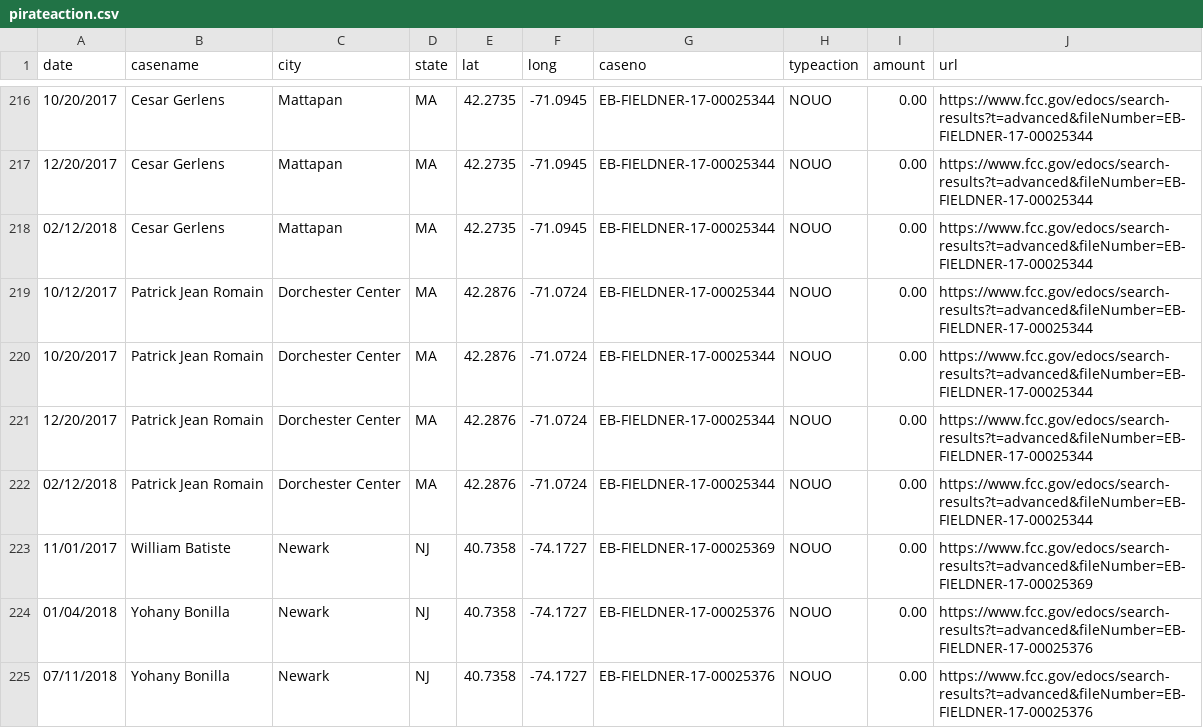
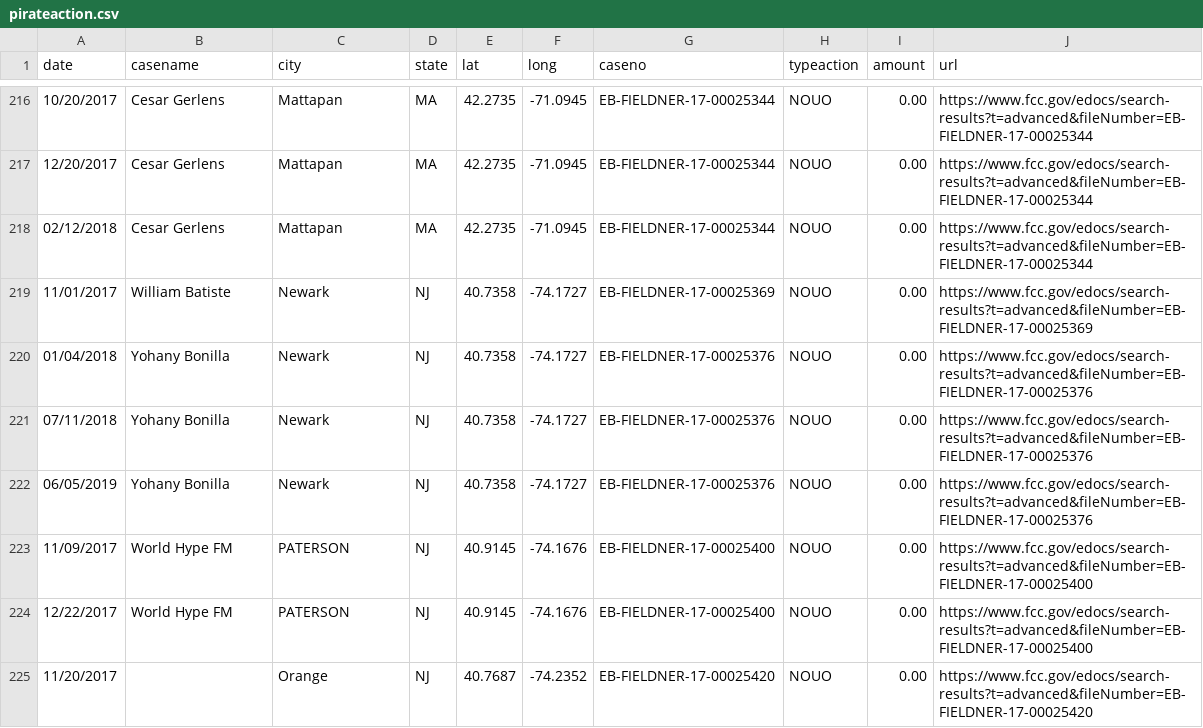
Before and after one commit to FCC/pirateaction2, a CSV file: data/pirateaction.csv, drawn as a sheet; only a part is shown, gaps mark what is left out; the shorter side is filled out with more unchanged rows.

Commit message:
update June 2020

```diff
--- a/data/pirateaction.csv
+++ b/data/pirateaction.csv
@@ -218,6 +218,2 @@ date,casename,city,state,lat,long,caseno,typeaction,amount,url
 02/12/2018,Cesar Gerlens,Mattapan,MA,42.2735,-71.0945,EB-FIELDNER-17-00025344,NOUO,0.00,https://www.fcc.gov/edocs/search-results?t=advanced&fileNumber=EB-FIELDNER-17-00025344
-10/12/2017,Patrick Jean  Romain,Dorchester Center,MA,42.2876,-71.0724,EB-FIELDNER-17-00025344,NOUO,0.00,https://www.fcc.gov/edocs/search-results?t=advanced&fileNumber=EB-FIELDNER-17-00025344
-10/20/2017,Patrick Jean  Romain,Dorchester Center,MA,42.2876,-71.0724,EB-FIELDNER-17-00025344,NOUO,0.00,https://www.fcc.gov/edocs/search-results?t=advanced&fileNumber=EB-FIELDNER-17-00025344
-12/20/2017,Patrick Jean  Romain,Dorchester Center,MA,42.2876,-71.0724,EB-FIELDNER-17-00025344,NOUO,0.00,https://www.fcc.gov/edocs/search-results?t=advanced&fileNumber=EB-FIELDNER-17-00025344
-02/12/2018,Patrick Jean  Romain,Dorchester Center,MA,42.2876,-71.0724,EB-FIELDNER-17-00025344,NOUO,0.00,https://www.fcc.gov/edocs/search-results?t=advanced&fileNumber=EB-FIELDNER-17-00025344
 11/01/2017,William Batiste,Newark,NJ,40.7358,-74.1727,EB-FIELDNER-17-00025369,NOUO,0.00,https://www.fcc.gov/edocs/search-results?t=advanced&fileNumber=EB-FIELDNER-17-00025369
```
